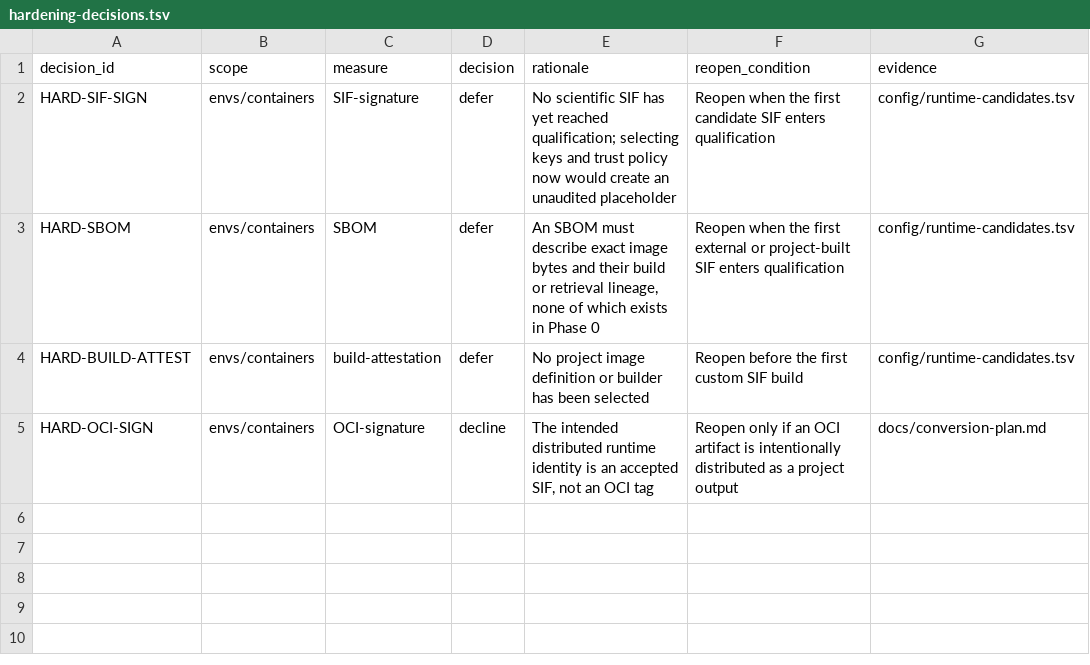
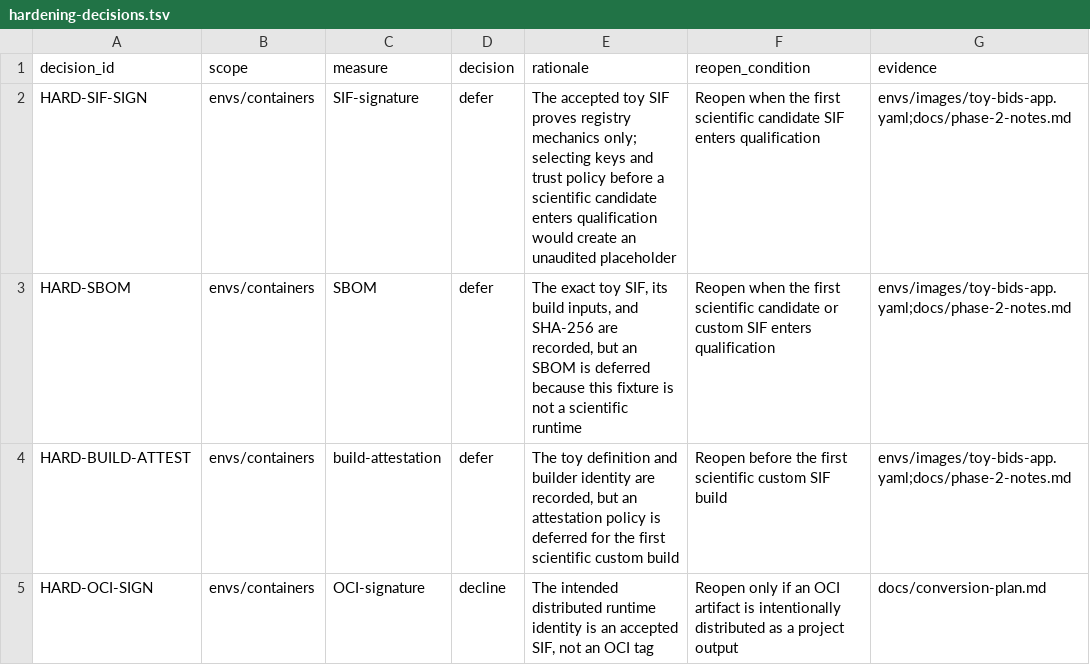
Before and after one commit to con/STAMPED-dl_morphometrics_biases, a TSV file: config/hardening-decisions.tsv, drawn as a sheet.

```diff
--- a/config/hardening-decisions.tsv
+++ b/config/hardening-decisions.tsv
@@ -1,5 +1,5 @@
 decision_id	scope	measure	decision	rationale	reopen_condition	evidence
-HARD-SIF-SIGN	envs/containers	SIF-signature	defer	No scientific SIF has yet reached qualification; selecting keys and trust policy now would create an unaudited placeholder	Reopen when the first candidate SIF enters qualification	config/runtime-candidates.tsv
-HARD-SBOM	envs/containers	SBOM	defer	An SBOM must describe exact image bytes and their build or retrieval lineage, none of which exists in Phase 0	Reopen when the first external or project-built SIF enters qualification	config/runtime-candidates.tsv
-HARD-BUILD-ATTEST	envs/containers	build-attestation	defer	No project image definition or builder has been selected	Reopen before the first custom SIF build	config/runtime-candidates.tsv
+HARD-SIF-SIGN	envs/containers	SIF-signature	defer	The accepted toy SIF proves registry mechanics only; selecting keys and trust policy before a scientific candidate enters qualification would create an unaudited placeholder	Reopen when the first scientific candidate SIF enters qualification	envs/images/toy-bids-app.yaml;docs/phase-2-notes.md
+HARD-SBOM	envs/containers	SBOM	defer	The exact toy SIF, its build inputs, and SHA-256 are recorded, but an SBOM is deferred because this fixture is not a scientific runtime	Reopen when the first scientific candidate or custom SIF enters qualification	envs/images/toy-bids-app.yaml;docs/phase-2-notes.md
+HARD-BUILD-ATTEST	envs/containers	build-attestation	defer	The toy definition and builder identity are recorded, but an attestation policy is deferred for the first scientific custom build	Reopen before the first scientific custom SIF build	envs/images/toy-bids-app.yaml;docs/phase-2-notes.md
 HARD-OCI-SIGN	envs/containers	OCI-signature	decline	The intended distributed runtime identity is an accepted SIF, not an OCI tag	Reopen only if an OCI artifact is intentionally distributed as a project output	docs/conversion-plan.md
```
Also changed, not shown: config/components.tsv, 23 other files.
